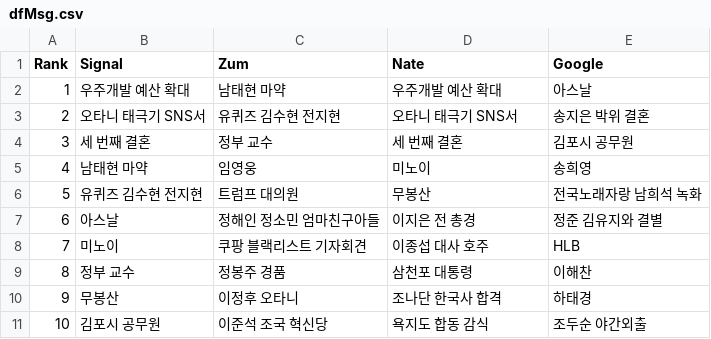
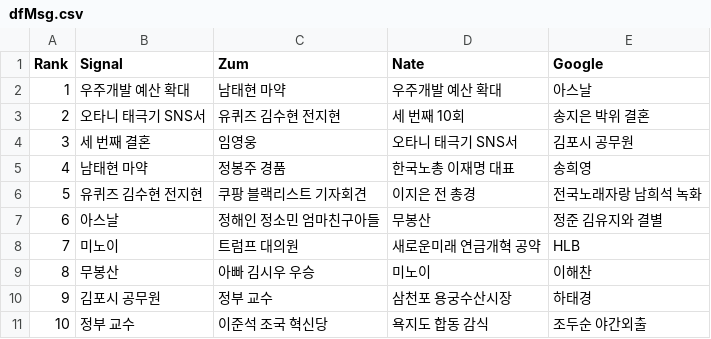
Before and after one commit to TrackerIssues/0301_TeleCollectData, a CSV file: dfMsg.csv, drawn as a sheet.

Commit message:
Auto - Update data!

```diff
--- a/dfMsg.csv
+++ b/dfMsg.csv
@@ -2,10 +2,10 @@ Rank,Signal,Zum,Nate,Google
 1,우주개발 예산 확대,남태현 마약,우주개발 예산 확대,아스날
-2,오타니 태극기 SNS서,유퀴즈 김수현 전지현,오타니 태극기 SNS서,송지은 박위 결혼
-3,세 번째 결혼,정부 교수,세 번째 결혼,김포시 공무원
-4,남태현 마약,임영웅,미노이,송희영
-5,유퀴즈 김수현 전지현,트럼프 대의원,무봉산,전국노래자랑 남희석 녹화
-6,아스날,정해인 정소민 엄마친구아들,이지은 전 총경,정준 김유지와 결별
-7,미노이,쿠팡 블랙리스트 기자회견,이종섭 대사 호주,HLB
-8,정부 교수,정봉주 경품,삼천포 대통령,이해찬
-9,무봉산,이정후 오타니,조나단 한국사 합격,하태경
-10,김포시 공무원,이준석 조국 혁신당,욕지도 합동 감식,조두순 야간외출
+2,오타니 태극기 SNS서,유퀴즈 김수현 전지현,세 번째 10회,송지은 박위 결혼
+3,세 번째 결혼,임영웅,오타니 태극기 SNS서,김포시 공무원
+4,남태현 마약,정봉주 경품,한국노총 이재명 대표,송희영
+5,유퀴즈 김수현 전지현,쿠팡 블랙리스트 기자회견,이지은 전 총경,전국노래자랑 남희석 녹화
+6,아스날,정해인 정소민 엄마친구아들,무봉산,정준 김유지와 결별
+7,미노이,트럼프 대의원,새로운미래 연금개혁 공약,HLB
+8,무봉산,아빠 김시우 우승,미노이,이해찬
+9,김포시 공무원,정부 교수,삼천포 용궁수산시장,하태경
+10,정부 교수,이준석 조국 혁신당,욕지도 합동 감식,조두순 야간외출
```
Also changed, not shown: 1 other file.
